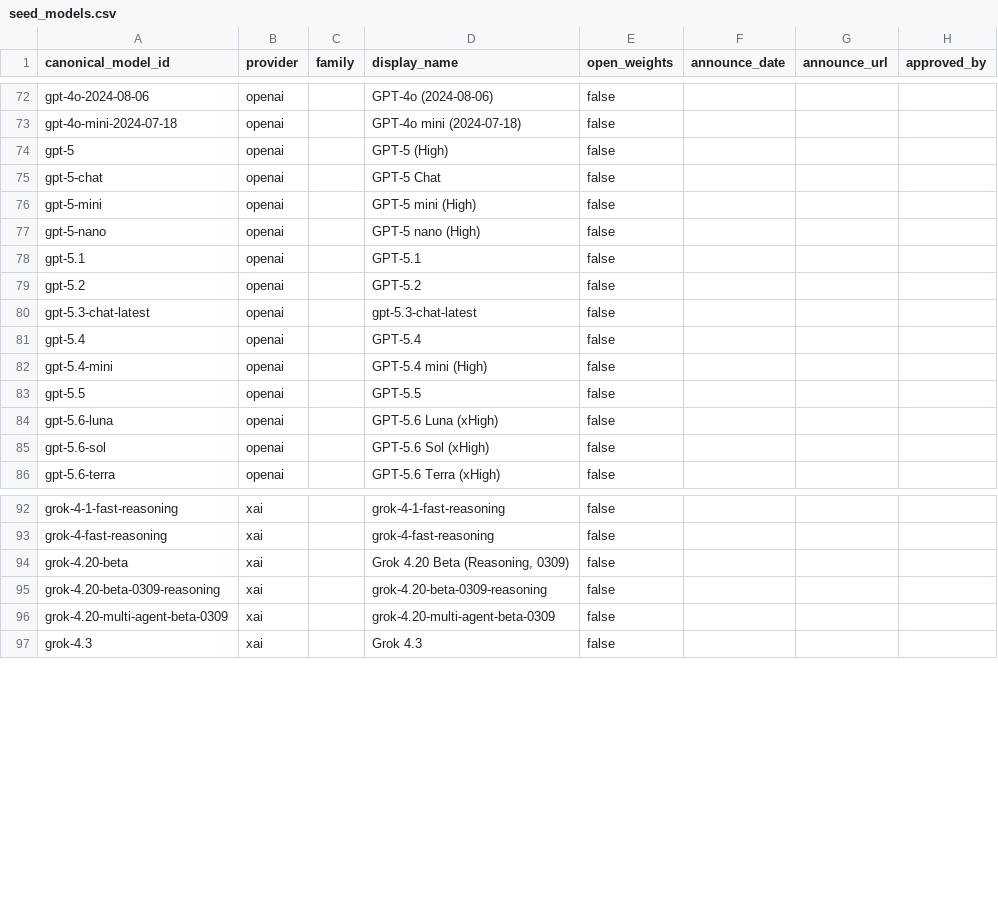
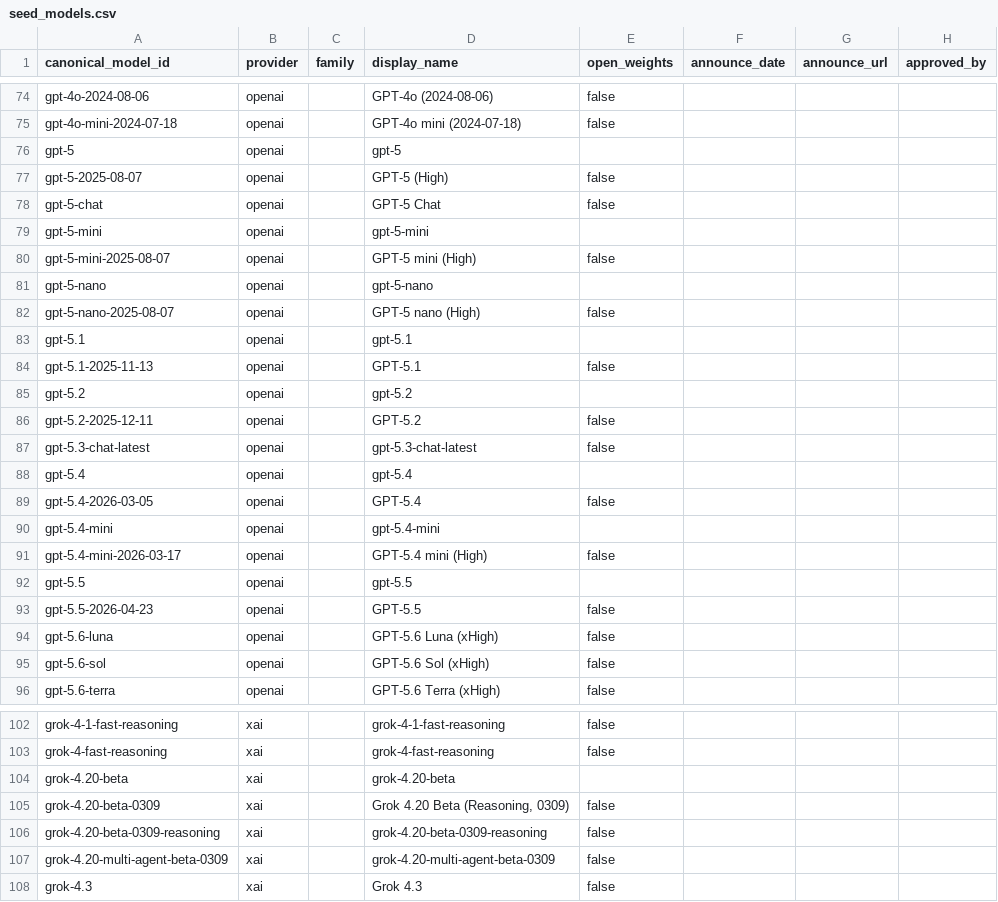
Before and after one commit to Sanjaayyy7/llm-market-observatory, a CSV file: dbt/seeds/seed_models.csv, drawn as a sheet; only a part is shown, gaps mark what is left out; the diff covers the shown part only.

```diff
--- a/dbt/seeds/seed_models.csv
+++ b/dbt/seeds/seed_models.csv
@@ -73,12 +75,20 @@ gpt-4o-2024-08-06,openai,,GPT-4o (2024-08-06),false,,,
 gpt-4o-mini-2024-07-18,openai,,GPT-4o mini (2024-07-18),false,,,
-gpt-5,openai,,GPT-5 (High),false,,,
+gpt-5,openai,,gpt-5,,,,
+gpt-5-2025-08-07,openai,,GPT-5 (High),false,,,
 gpt-5-chat,openai,,GPT-5 Chat,false,,,
-gpt-5-mini,openai,,GPT-5 mini (High),false,,,
-gpt-5-nano,openai,,GPT-5 nano (High),false,,,
-gpt-5.1,openai,,GPT-5.1,false,,,
-gpt-5.2,openai,,GPT-5.2,false,,,
+gpt-5-mini,openai,,gpt-5-mini,,,,
+gpt-5-mini-2025-08-07,openai,,GPT-5 mini (High),false,,,
+gpt-5-nano,openai,,gpt-5-nano,,,,
+gpt-5-nano-2025-08-07,openai,,GPT-5 nano (High),false,,,
+gpt-5.1,openai,,gpt-5.1,,,,
+gpt-5.1-2025-11-13,openai,,GPT-5.1,false,,,
+gpt-5.2,openai,,gpt-5.2,,,,
+gpt-5.2-2025-12-11,openai,,GPT-5.2,false,,,
 gpt-5.3-chat-latest,openai,,gpt-5.3-chat-latest,false,,,
-gpt-5.4,openai,,GPT-5.4,false,,,
-gpt-5.4-mini,openai,,GPT-5.4 mini (High),false,,,
-gpt-5.5,openai,,GPT-5.5,false,,,
+gpt-5.4,openai,,gpt-5.4,,,,
+gpt-5.4-2026-03-05,openai,,GPT-5.4,false,,,
+gpt-5.4-mini,openai,,gpt-5.4-mini,,,,
+gpt-5.4-mini-2026-03-17,openai,,GPT-5.4 mini (High),false,,,
+gpt-5.5,openai,,gpt-5.5,,,,
+gpt-5.5-2026-04-23,openai,,GPT-5.5,false,,,
 gpt-5.6-luna,openai,,GPT-5.6 Luna (xHigh),false,,,
@@ -93,3 +103,4 @@ grok-4-1-fast-reasoning,xai,,grok-4-1-fast-reasoning,false,,,
 grok-4-fast-reasoning,xai,,grok-4-fast-reasoning,false,,,
-grok-4.20-beta,xai,,"Grok 4.20 Beta (Reasoning, 0309)",false,,,
+grok-4.20-beta,xai,,grok-4.20-beta,,,,
+grok-4.20-beta-0309,xai,,"Grok 4.20 Beta (Reasoning, 0309)",false,,,
 grok-4.20-beta-0309-reasoning,xai,,grok-4.20-beta-0309-reasoning,false,,,
```
Also changed, not shown: 5 added rows and 13 edited cells elsewhere in this file, dbt/seeds/seed_model_crosswalk.csv, 2 other files.
